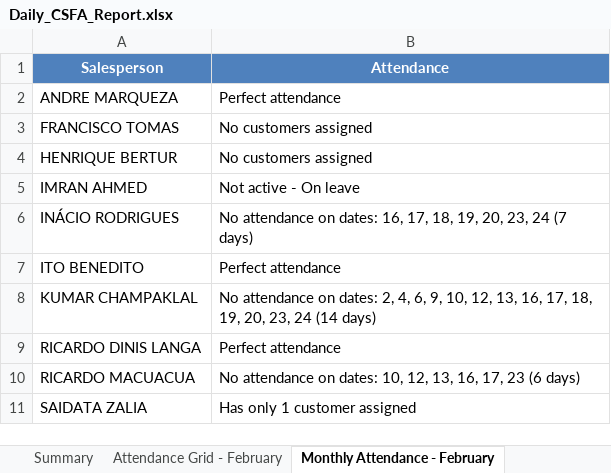
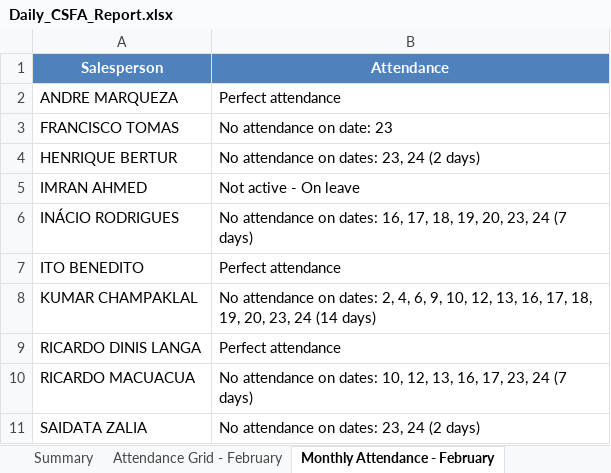
Before and after one commit to guruwalker/csfa-daily-report, an Excel workbook: Daily_CSFA_Report.xlsx, sheet Monthly Attendance - February, drawn as a sheet; values as stored, in another font and other column widths than the file's, no borders; the diff names each change by its address in the sheet, - before the commit and + after, or states it on an @@ line.

```diff
--- a/Daily_CSFA_Report.xlsx (sheet Monthly Attendance - February)
+++ b/Daily_CSFA_Report.xlsx (sheet Monthly Attendance - February)
-B3 (Attendance): No customers assigned
+B3 (Attendance): No attendance on date: 23
-B4 (Attendance): No customers assigned
+B4 (Attendance): No attendance on dates: 23, 24 (2 days)
-B10 (Attendance): …16, 17, 23 (6 days)
+B10 (Attendance): …16, 17, 23, 24 (7 days)
-B11 (Attendance): Has only 1 customer assigned
+B11 (Attendance): No attendance on dates: 23, 24 (2 days)
```
Also changed, not shown: sheet Attendance Grid - February, sheet Summary, other sheet tabs, 6 other files.
